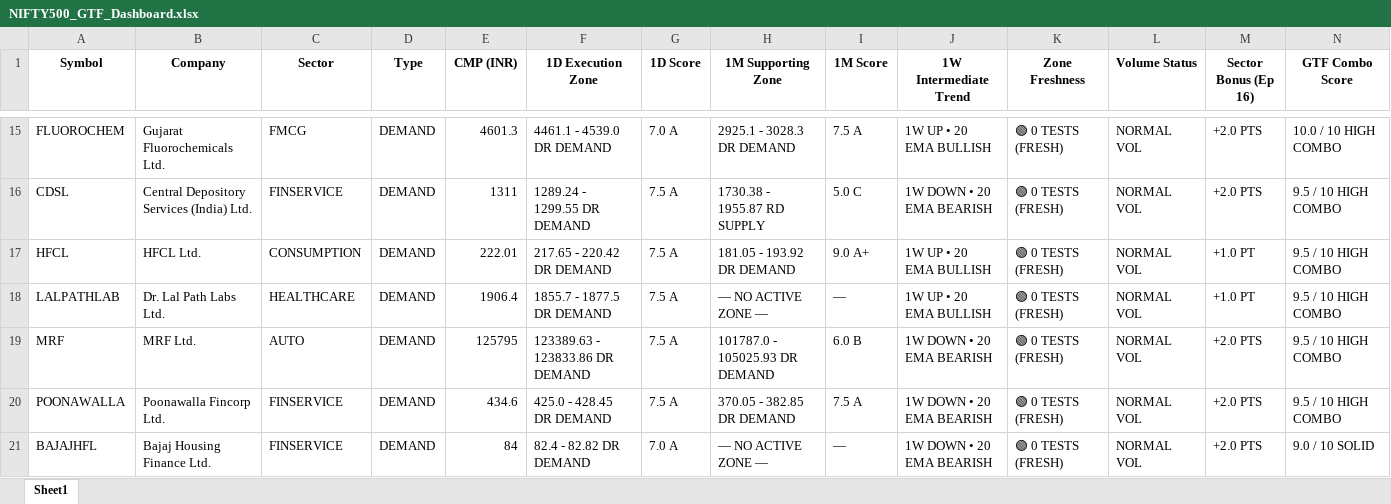
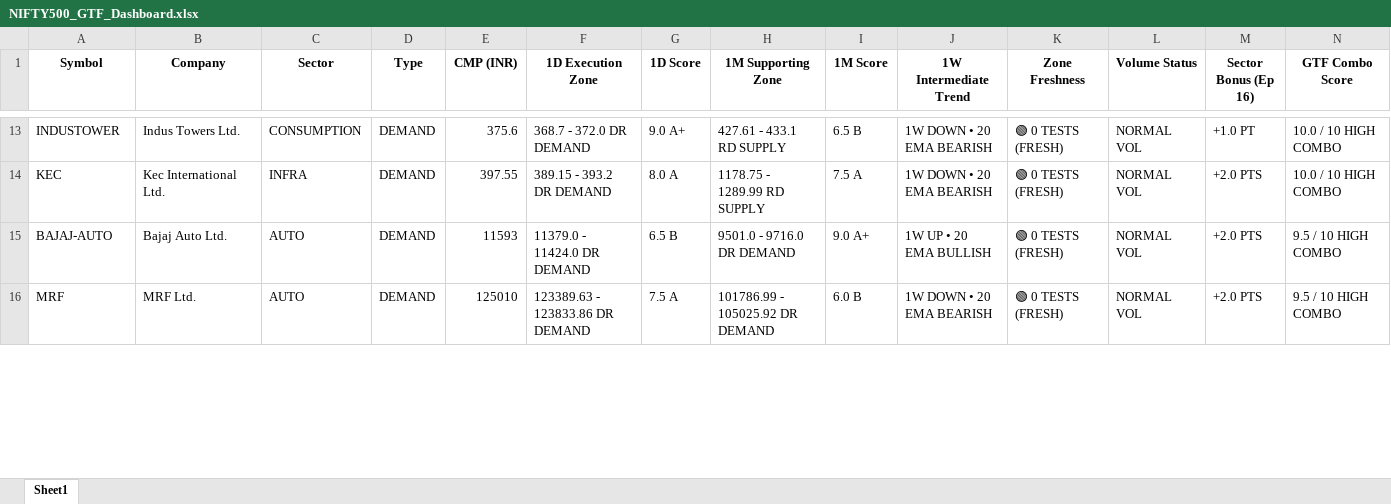
Before and after one commit to heartaltafhussain-lgtm/nse500-gtf-scanner, an Excel workbook: NIFTY500_GTF_Dashboard.xlsx, sheet Sheet1, drawn as a sheet; only a part is shown, gaps mark what is left out; values as stored, in another font and other column widths than the file's, no borders; removed rows and columns are numbered as before the commit, all else as after; rows hold the shown columns only; the diff covers the shown part only; the diff names each change by its address in the sheet, - before the commit and + after, or states it on an @@ line.

```diff
--- a/NIFTY500_GTF_Dashboard.xlsx (sheet Sheet1)
+++ b/NIFTY500_GTF_Dashboard.xlsx (sheet Sheet1)
-A13 (Symbol): FLUOROCHEM
+A13 (Symbol): INDUSTOWER
-B13 (Company): Gujarat Fluorochemicals Ltd.
+B13 (Company): Indus Towers Ltd.
-C13 (Sector): FMCG
+C13 (Sector): CONSUMPTION
-E13 (CMP (INR)): 4601.3
+E13 (CMP (INR)): 375.6
-F13 (1D Execution Zone): 4461.1 - 4539.0 DR DEMAND
+F13 (1D Execution Zone): 368.7 - 372.0 DR DEMAND
-G13 (1D Score): 7.0 A
+G13 (1D Score): 9.0 A+
-H13 (1M Supporting Zone): 2925.1 - 3028.3 DR DEMAND
+H13 (1M Supporting Zone): 427.61 - 433.1 RD SUPPLY
-I13 (1M Score): 7.5 A
+I13 (1M Score): 6.5 B
-J13 (1W Intermediate Trend): 1W UP • 20 EMA BULLISH
+J13 (1W Intermediate Trend): 1W DOWN • 20 EMA BEARISH
-M13 (Sector Bonus (Ep 16)): +2.0 PTS
+M13 (Sector Bonus (Ep 16)): +1.0 PT
-A14 (Symbol): CDSL
+A14 (Symbol): KEC
-B14 (Company): Central Depository Services (India) Ltd.
+B14 (Company): Kec International Ltd.
-C14 (Sector): FINSERVICE
+C14 (Sector): INFRA
-E14 (CMP (INR)): 1311
+E14 (CMP (INR)): 397.55
-F14 (1D Execution Zone): 1289.24 - 1299.55 DR DEMAND
+F14 (1D Execution Zone): 389.15 - 393.2 DR DEMAND
-G14 (1D Score): 7.5 A
+G14 (1D Score): 8.0 A
-H14 (1M Supporting Zone): 1730.38 - 1955.87 RD SUPPLY
+H14 (1M Supporting Zone): 1178.75 - 1289.99 RD SUPPLY
-I14 (1M Score): 5.0 C
+I14 (1M Score): 7.5 A
-N14 (GTF Combo Score): 9.5 / 10 HIGH COMBO
+N14 (GTF Combo Score): 10.0 / 10 HIGH COMBO
-A15 (Symbol): HFCL
+A15 (Symbol): BAJAJ-AUTO
-B15 (Company): HFCL Ltd.
+B15 (Company): Bajaj Auto Ltd.
-C15 (Sector): CONSUMPTION
+C15 (Sector): AUTO
-E15 (CMP (INR)): 222.01
+E15 (CMP (INR)): 11593
-F15 (1D Execution Zone): 217.65 - 220.42 DR DEMAND
+F15 (1D Execution Zone): 11379.0 - 11424.0 DR DEMAND
-G15 (1D Score): 7.5 A
+G15 (1D Score): 6.5 B
-H15 (1M Supporting Zone): 181.05 - 193.92 DR DEMAND
+H15 (1M Supporting Zone): 9501.0 - 9716.0 DR DEMAND
-M15 (Sector Bonus (Ep 16)): +1.0 PT
+M15 (Sector Bonus (Ep 16)): +2.0 PTS
-row 18: LALPATHLAB | Dr. Lal Path Labs Ltd. | HEALTHCARE | DEMAND | 1906.4 | 1855.7 - 1877.5 DR DEMAND | 7.5 A | — NO ACTIVE ZONE — | — | 1W UP • 20 EMA BULLISH | 🟢 0 TESTS (FRESH) | NORMAL VOL | +1.0 PT | 9.5 / 10 HIGH COMBO
-E16 (CMP (INR)): 125795
+E16 (CMP (INR)): 125010
-H16 (1M Supporting Zone): 101787.0 - 105025.93 DR DEMAND
+H16 (1M Supporting Zone): 101786.99 - 105025.92 DR DEMAND
-row 20: POONAWALLA | Poonawalla Fincorp Ltd. | FINSERVICE | DEMAND | 434.6 | 425.0 - 428.45 DR DEMAND | 7.5 A | 370.05 - 382.85 DR DEMAND | 7.5 A | 1W DOWN • 20 EMA BEARISH | 🟢 0 TESTS (FRESH) | NORMAL VOL | +2.0 PTS | 9.5 / 10 HIGH COMBO
-row 21: BAJAJHFL | Bajaj Housing Finance Ltd. | FINSERVICE | DEMAND | 84 | 82.4 - 82.82 DR DEMAND | 7.0 A | — NO ACTIVE ZONE — | — | 1W DOWN • 20 EMA BEARISH | 🟢 0 TESTS (FRESH) | NORMAL VOL | +2.0 PTS | 9.0 / 10 SOLID
```
Also changed, not shown: 33 added rows, 50 removed rows and 377 edited cells elsewhere in this sheet, 1 other file.
